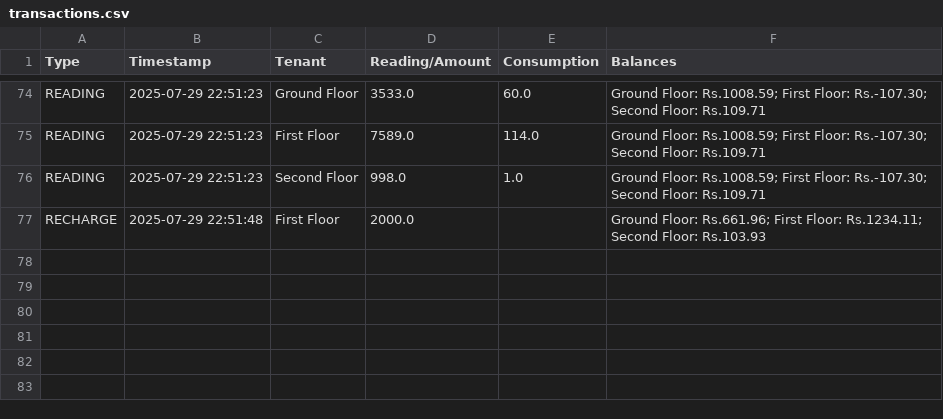
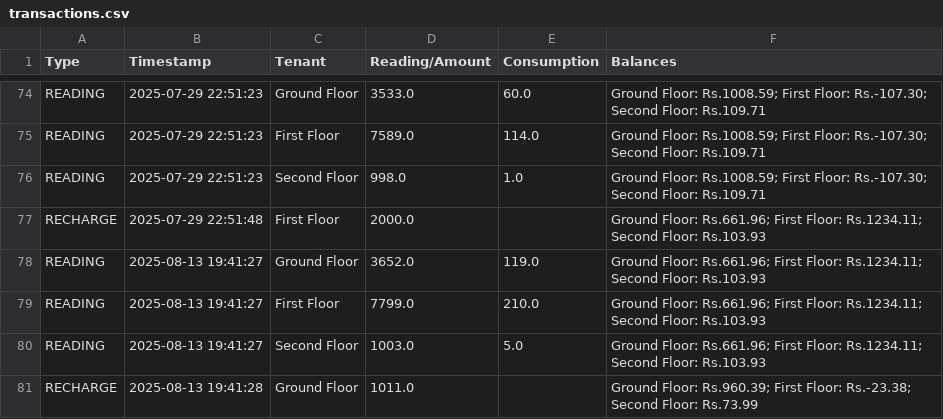
Before and after one commit to anantdark/tenant-electricity-bill-calculator, a CSV file: transactions.csv, drawn as a sheet; only a part is shown, gaps mark what is left out.

Commit message:
Update 2025-08-13T19:53:57

```diff
--- a/transactions.csv
+++ b/transactions.csv
@@ -77 +77,5 @@ READING,2025-07-29 22:51:23,Second Floor,998.0,1.0,Ground Floor: Rs.1008.59; Fir
 RECHARGE,2025-07-29 22:51:48,First Floor,2000.0,,Ground Floor: Rs.661.96; First Floor: Rs.1234.11; Second Floor: Rs.103.93
+READING,2025-08-13 19:41:27,Ground Floor,3652.0,119.0,Ground Floor: Rs.661.96; First Floor: Rs.1234.11; Second Floor: Rs.103.93
+READING,2025-08-13 19:41:27,First Floor,7799.0,210.0,Ground Floor: Rs.661.96; First Floor: Rs.1234.11; Second Floor: Rs.103.93
+READING,2025-08-13 19:41:27,Second Floor,1003.0,5.0,Ground Floor: Rs.661.96; First Floor: Rs.1234.11; Second Floor: Rs.103.93
+RECHARGE,2025-08-13 19:41:28,Ground Floor,1011.0,,Ground Floor: Rs.960.39; First Floor: Rs.-23.38; Second Floor: Rs.73.99
```
